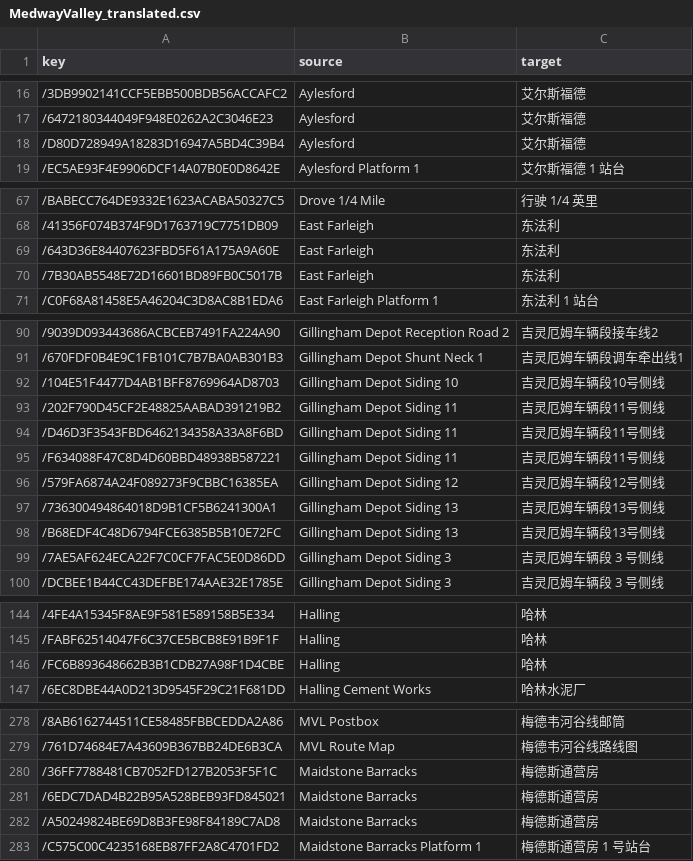
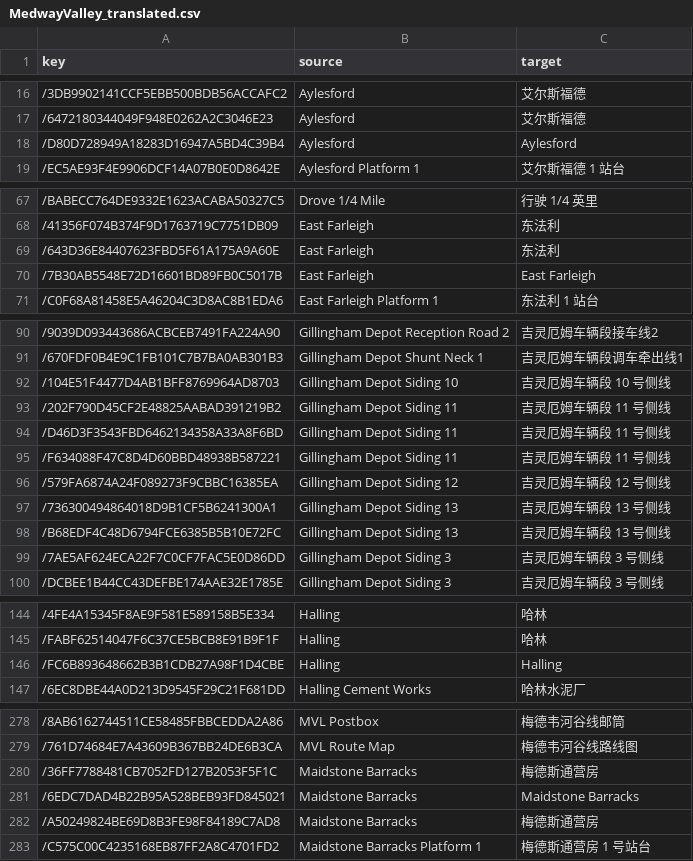
Before and after one commit to smallg0at/tswloc, a CSV file: csv/MedwayValley_translated.csv, drawn as a sheet; only a part is shown, gaps mark what is left out; the diff covers the shown part only.

```diff
--- a/csv/MedwayValley_translated.csv
+++ b/csv/MedwayValley_translated.csv
@@ -17,3 +17,3 @@
 /6472180344049F948E0262A2C3046E23,Aylesford,艾尔斯福德
-/D80D728949A18283D16947A5BD4C39B4,Aylesford,艾尔斯福德
+/D80D728949A18283D16947A5BD4C39B4,Aylesford,Aylesford
 /EC5AE93F4E9906DCF14A07B0E0D8642E,Aylesford Platform 1,艾尔斯福德 1 站台
@@ -69,3 +69,3 @@
 /643D36E84407623FBD5F61A175A9A60E,East Farleigh,东法利
-/7B30AB5548E72D16601BD89FB0C5017B,East Farleigh,东法利
+/7B30AB5548E72D16601BD89FB0C5017B,East Farleigh,East Farleigh
 /C0F68A81458E5A46204C3D8AC8B1EDA6,East Farleigh Platform 1,东法利 1 站台
@@ -91,9 +91,9 @@
 /670FDF0B4E9C1FB101C7B7BA0AB301B3,Gillingham Depot Shunt Neck 1,吉灵厄姆车辆段调车牵出线1
-/104E51F4477D4AB1BFF8769964AD8703,Gillingham Depot Siding 10,吉灵厄姆车辆段10号侧线
-/202F790D45CF2E48825AABAD391219B2,Gillingham Depot Siding 11,吉灵厄姆车辆段11号侧线
-/D46D3F3543FBD6462134358A33A8F6BD,Gillingham Depot Siding 11,吉灵厄姆车辆段11号侧线
-/F634088F47C8D4D60BBD48938B587221,Gillingham Depot Siding 11,吉灵厄姆车辆段11号侧线
-/579FA6874A24F089273F9CBBC16385EA,Gillingham Depot Siding 12,吉灵厄姆车辆段12号侧线
-/736300494864018D9B1CF5B6241300A1,Gillingham Depot Siding 13,吉灵厄姆车辆段13号侧线
-/B68EDF4C48D6794FCE6385B5B10E72FC,Gillingham Depot Siding 13,吉灵厄姆车辆段13号侧线
+/104E51F4477D4AB1BFF8769964AD8703,Gillingham Depot Siding 10,吉灵厄姆车辆段 10 号侧线
+/202F790D45CF2E48825AABAD391219B2,Gillingham Depot Siding 11,吉灵厄姆车辆段 11 号侧线
+/D46D3F3543FBD6462134358A33A8F6BD,Gillingham Depot Siding 11,吉灵厄姆车辆段 11 号侧线
+/F634088F47C8D4D60BBD48938B587221,Gillingham Depot Siding 11,吉灵厄姆车辆段 11 号侧线
+/579FA6874A24F089273F9CBBC16385EA,Gillingham Depot Siding 12,吉灵厄姆车辆段 12 号侧线
+/736300494864018D9B1CF5B6241300A1,Gillingham Depot Siding 13,吉灵厄姆车辆段 13 号侧线
+/B68EDF4C48D6794FCE6385B5B10E72FC,Gillingham Depot Siding 13,吉灵厄姆车辆段 13 号侧线
 /7AE5AF624ECA22F7C0CF7FAC5E0D86DD,Gillingham Depot Siding 3,吉灵厄姆车辆段 3 号侧线
@@ -145,3 +145,3 @@
 /FABF62514047F6C37CE5BCB8E91B9F1F,Halling,哈林
-/FC6B893648662B3B1CDB27A98F1D4CBE,Halling,哈林
+/FC6B893648662B3B1CDB27A98F1D4CBE,Halling,Halling
 /6EC8DBE44A0D213D9545F29C21F681DD,Halling Cement Works,哈林水泥厂
@@ -280,3 +280,3 @@
 /36FF7788481CB7052FD127B2053F5F1C,Maidstone Barracks,梅德斯通营房
-/6EDC7DAD4B22B95A528BEB93FD845021,Maidstone Barracks,梅德斯通营房
+/6EDC7DAD4B22B95A528BEB93FD845021,Maidstone Barracks,Maidstone Barracks
 /A50249824BE69D8B3FE98F84189C7AD8,Maidstone Barracks,梅德斯通营房
```
Also changed, not shown: 6 edited cells elsewhere in this file, csv/MedwayValley_Route_Gameplay_translated.csv, 7 other files.
